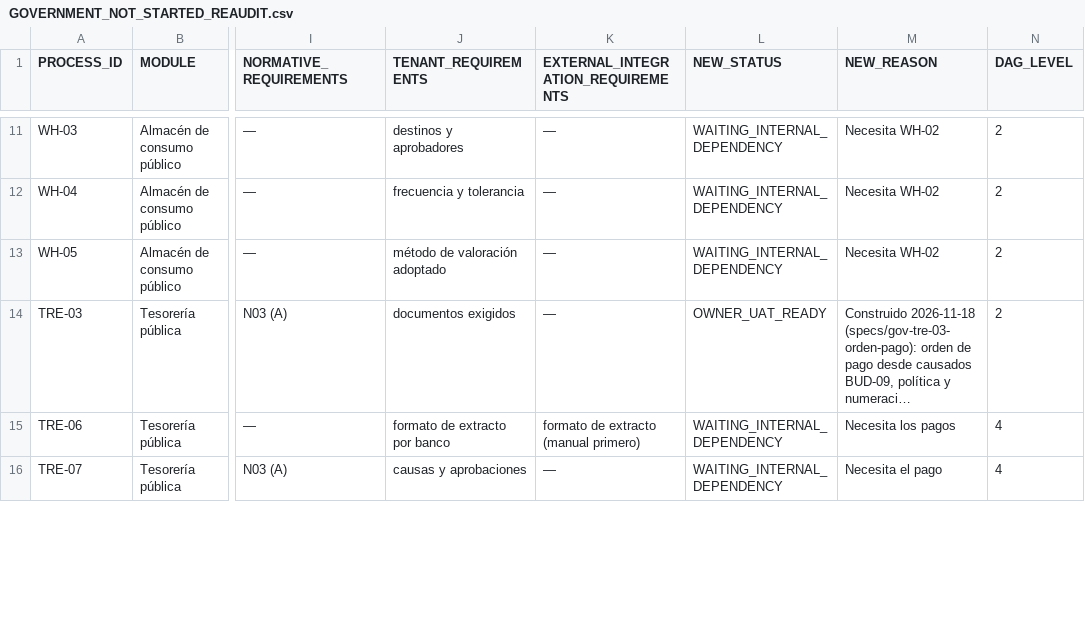
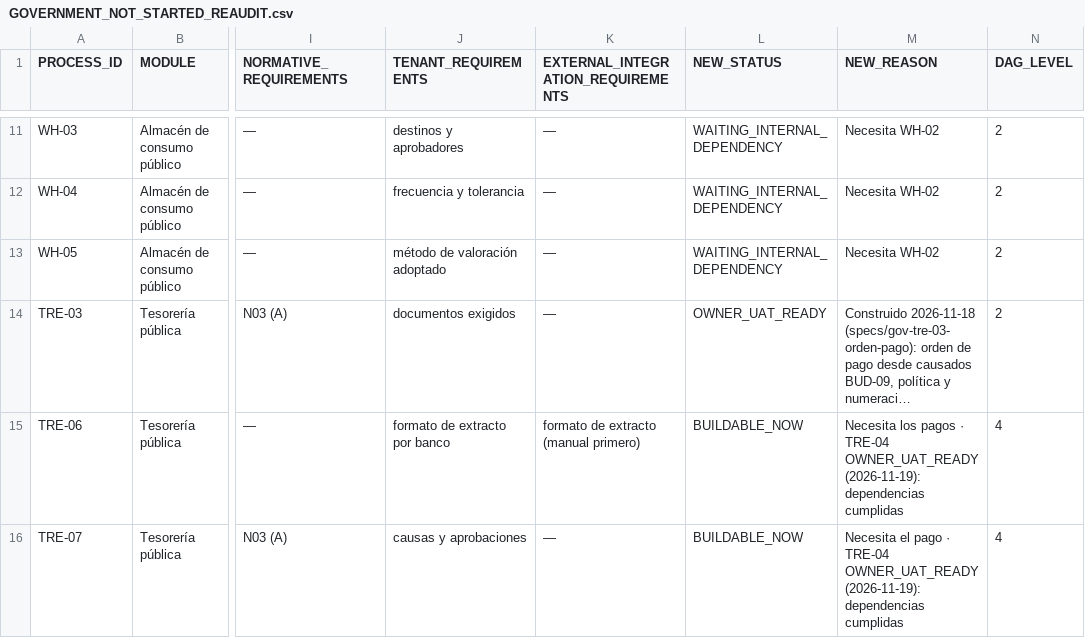
Before and after one commit to dvconsultores/kontrol, a CSV file: docs/roadmap/government-product-completeness/GOVERNMENT_NOT_STARTED_REAUDIT.csv, drawn as a sheet; only a part is shown, gaps mark what is left out; long unchanged cells end in …; the diff covers the shown part only; the diff names each change by its address in the sheet, - before the commit and + after, or states it on an @@ line.

```diff
--- a/docs/roadmap/government-product-completeness/GOVERNMENT_NOT_STARTED_REAUDIT.csv
+++ b/docs/roadmap/government-product-completeness/GOVERNMENT_NOT_STARTED_REAUDIT.csv
-L15:L16 (NEW_STATUS): WAITING_INTERNAL_DEPENDENCY
+L15:L16 (NEW_STATUS): BUILDABLE_NOW
-M15 (NEW_REASON): …los pagos
+M15 (NEW_REASON): …los pagos · TRE-04 OWNER_UAT_READY (2026-11-19): dependencias cumplidas
-M16 (NEW_REASON): …el pago
+M16 (NEW_REASON): …el pago · TRE-04 OWNER_UAT_READY (2026-11-19): dependencias cumplidas
```
Also changed, not shown: 6 edited cells elsewhere in this file, docs/roadmap/government-product-completeness/GOVERNMENT_BLOCKED_REAUDIT.csv, docs/roadmap/government-product-completeness/GOVERNMENT_PRODUCT_COMPLETENESS_MATRIX.csv, 21 other files.
